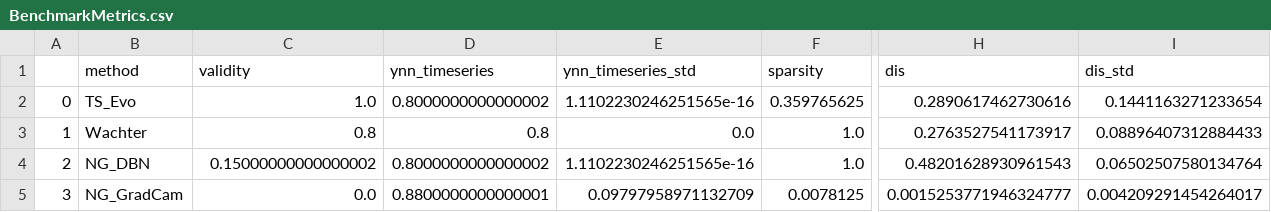
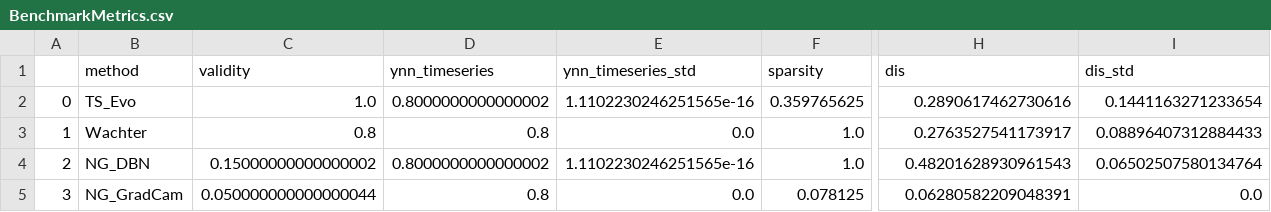
Before and after one commit to JHoelli/TSEvo, a CSV file: Results/Benchmarking/CBF/BenchmarkMetrics.csv, drawn as a sheet; only a part is shown, gaps mark what is left out; the diff names each change by its address in the sheet, - before the commit and + after, or states it on an @@ line.

```diff
--- a/Results/Benchmarking/CBF/BenchmarkMetrics.csv
+++ b/Results/Benchmarking/CBF/BenchmarkMetrics.csv
-C5 (validity): 0.0
+C5 (validity): 0.050000000000000044
-D5 (ynn_timeseries): 0.8800000000000001
+D5 (ynn_timeseries): 0.8
-E5 (ynn_timeseries_std): 0.09797958971132709
+E5 (ynn_timeseries_std): 0.0
-F5 (sparsity): 0.0078125
+F5 (sparsity): 0.078125
-H5 (dis): 0.0015253771946324777
+H5 (dis): 0.06280582209048391
-I5 (dis_std): 0.004209291454264017
+I5 (dis_std): 0.0
```
Also changed, not shown: Results/Benchmarking/ECG5000/BenchmarkMetrics.csv, Results/Benchmarking/ElectricDevices/BenchmarkMetrics.csv, 48 other files.
